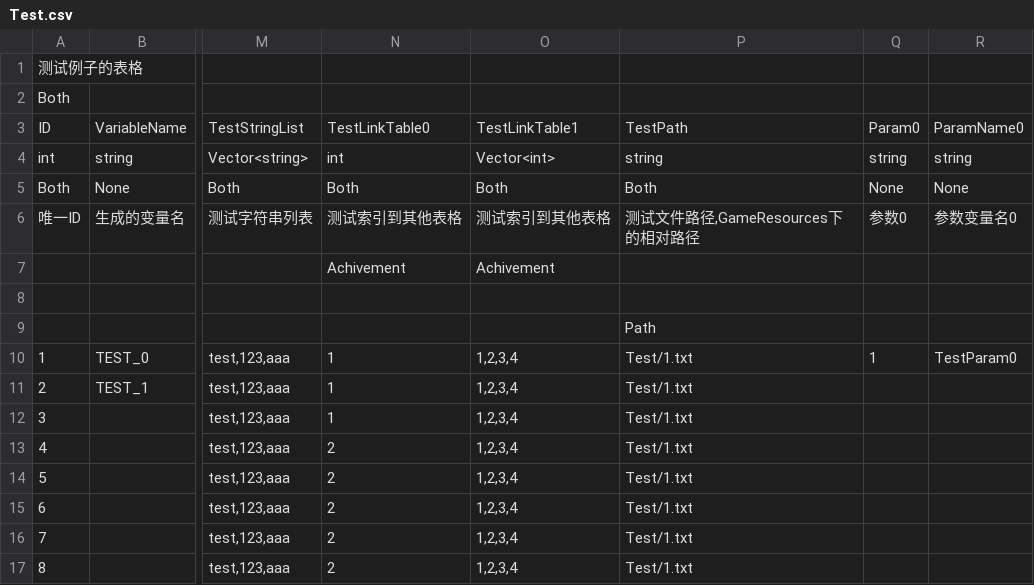
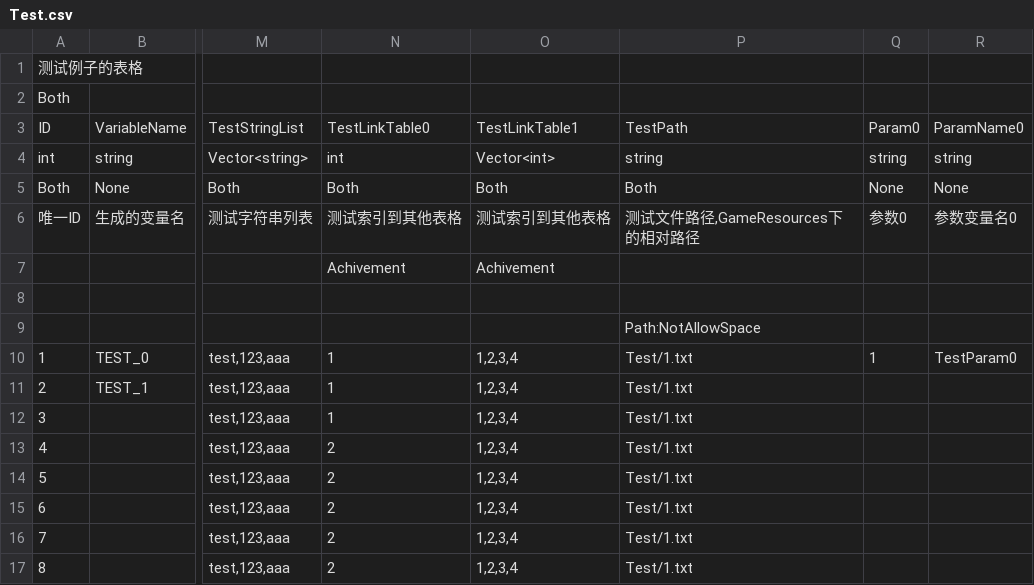
Before and after one commit to ZHOURUIH/MyFramework, a CSV file: Excels/Test.csv, drawn as a sheet; only a part is shown, gaps mark what is left out; the diff names each change by its address in the sheet, - before the commit and + after, or states it on an @@ line.

```diff
--- a/Excels/Test.csv
+++ b/Excels/Test.csv
-P9: Path
+P9: Path:NotAllowSpace
```
Also changed, not shown: 4 other files.
